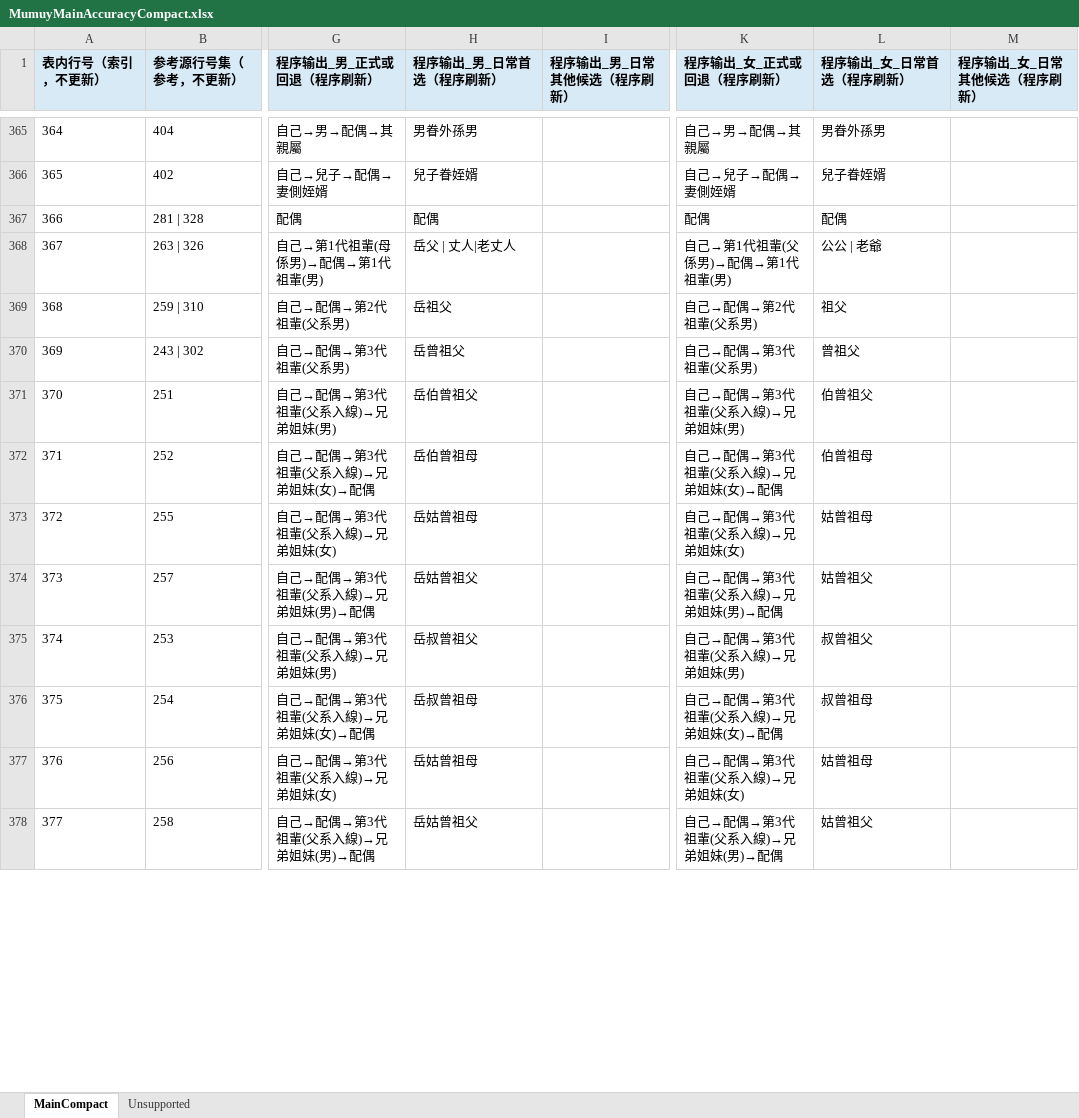
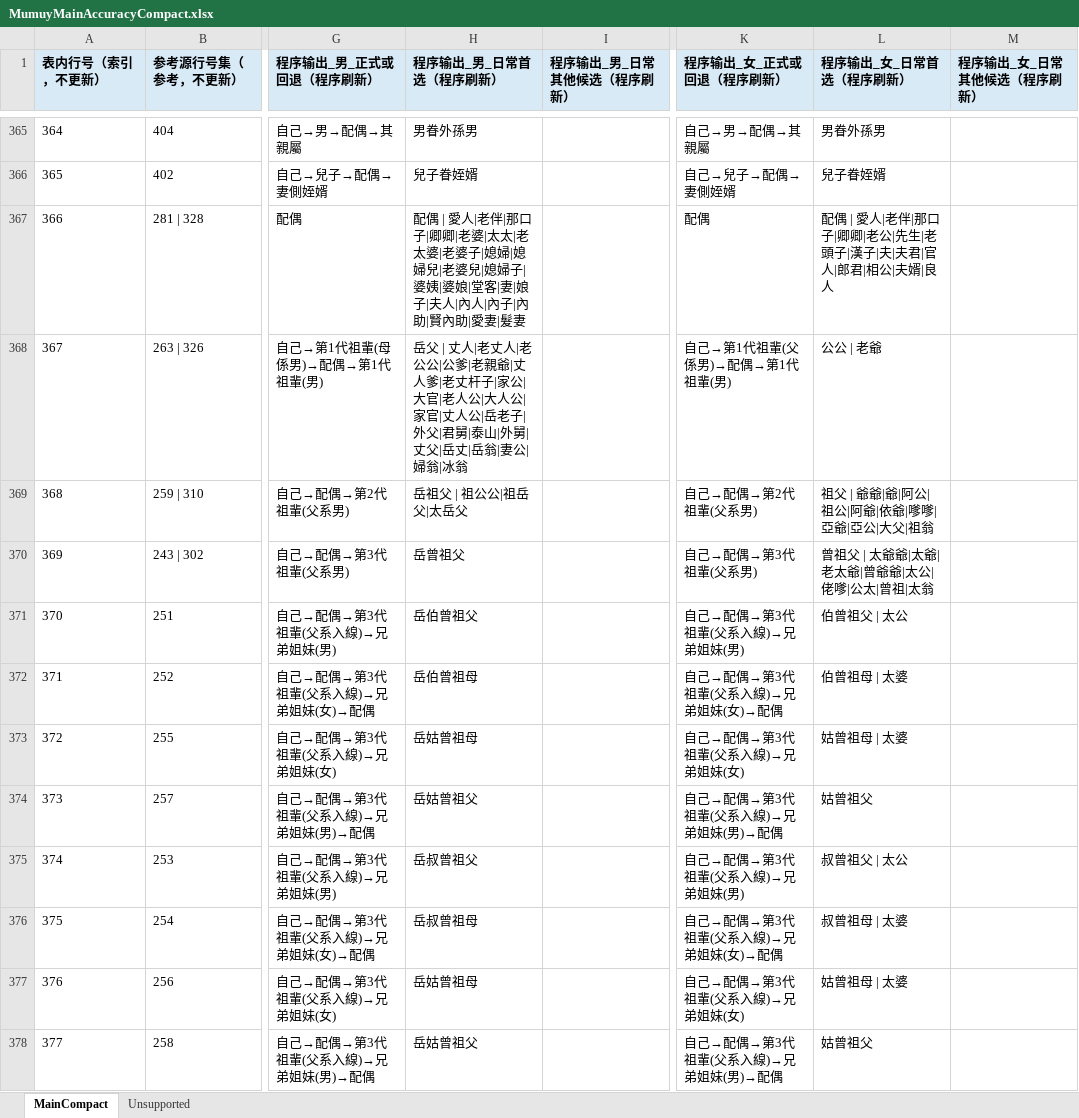
Before and after one commit to MetallicPickaxe/Sinitic-Kinship-Term-Calculator, an Excel workbook: Resource/Data/Reference/MumuyMainAccuracyCompact.xlsx, sheet MainCompact, drawn as a sheet; only a part is shown, gaps mark what is left out; values as stored, in another font and other column widths than the file's, no borders; the diff covers the shown part only; the diff names each change by its address in the sheet, - before the commit and + after, or states it on an @@ line.

```diff
--- a/Resource/Data/Reference/MumuyMainAccuracyCompact.xlsx (sheet MainCompact)
+++ b/Resource/Data/Reference/MumuyMainAccuracyCompact.xlsx (sheet MainCompact)
-H367 (程序输出_男_日常首选（程序刷新）): 配偶
+H367 (程序输出_男_日常首选（程序刷新）): 配偶 | 愛人|老伴|那口子|卿卿|老婆|太太|老太婆|老婆子|媳婦|媳婦兒|老婆兒|媳婦子|婆姨|婆娘|堂客|妻|娘子|夫人|內人|內子|內助|賢內助|愛妻|髮妻
-L367 (程序输出_女_日常首选（程序刷新）): 配偶
+L367 (程序输出_女_日常首选（程序刷新）): 配偶 | 愛人|老伴|那口子|卿卿|老公|先生|老頭子|漢子|夫|夫君|官人|郎君|相公|夫婿|良人
-H368 (程序输出_男_日常首选（程序刷新）): …|老丈人
+H368 (程序输出_男_日常首选（程序刷新）): …|老丈人|老公公|公爹|老親爺|丈人爹|老丈杆子|家公|大官|老人公|大人公|家官|丈人公|岳老子|外父|君舅|泰山|外舅|丈父|岳丈|岳翁|妻公|婦翁|冰翁
-H369 (程序输出_男_日常首选（程序刷新）): 岳祖父
+H369 (程序输出_男_日常首选（程序刷新）): 岳祖父 | 祖公公|祖岳父|太岳父
-L369 (程序输出_女_日常首选（程序刷新）): 祖父
+L369 (程序输出_女_日常首选（程序刷新）): 祖父 | 爺爺|爺|阿公|祖公|阿爺|依爺|嗲嗲|亞爺|亞公|大父|祖翁
-L370 (程序输出_女_日常首选（程序刷新）): 曾祖父
+L370 (程序输出_女_日常首选（程序刷新）): 曾祖父 | 太爺爺|太爺|老太爺|曾爺爺|太公|佬嗲|公太|曾祖|太翁
-L371 (程序输出_女_日常首选（程序刷新）): 伯曾祖父
+L371 (程序输出_女_日常首选（程序刷新）): 伯曾祖父 | 太公
-L372 (程序输出_女_日常首选（程序刷新）): 伯曾祖母
+L372 (程序输出_女_日常首选（程序刷新）): 伯曾祖母 | 太婆
-L373 (程序输出_女_日常首选（程序刷新）): 姑曾祖母
+L373 (程序输出_女_日常首选（程序刷新）): 姑曾祖母 | 太婆
-L375 (程序输出_女_日常首选（程序刷新）): 叔曾祖父
+L375 (程序输出_女_日常首选（程序刷新）): 叔曾祖父 | 太公
-L376 (程序输出_女_日常首选（程序刷新）): 叔曾祖母
+L376 (程序输出_女_日常首选（程序刷新）): 叔曾祖母 | 太婆
-L377 (程序输出_女_日常首选（程序刷新）): 姑曾祖母
+L377 (程序输出_女_日常首选（程序刷新）): 姑曾祖母 | 太婆
```
Also changed, not shown: 456 edited cells elsewhere in this sheet, 57 other files.
